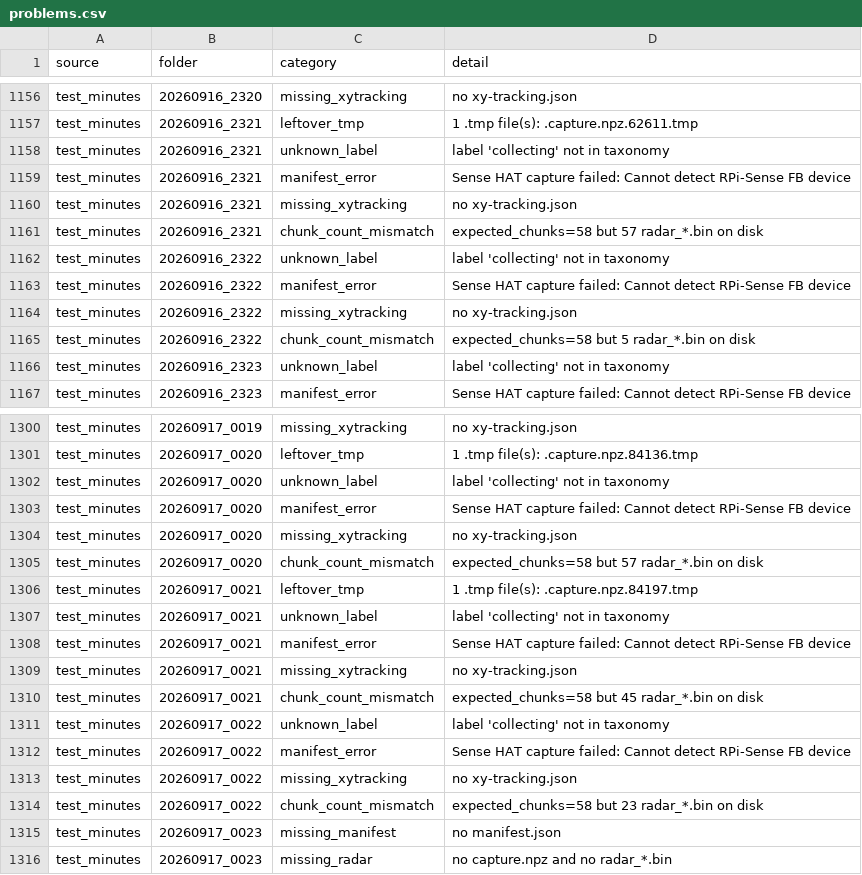
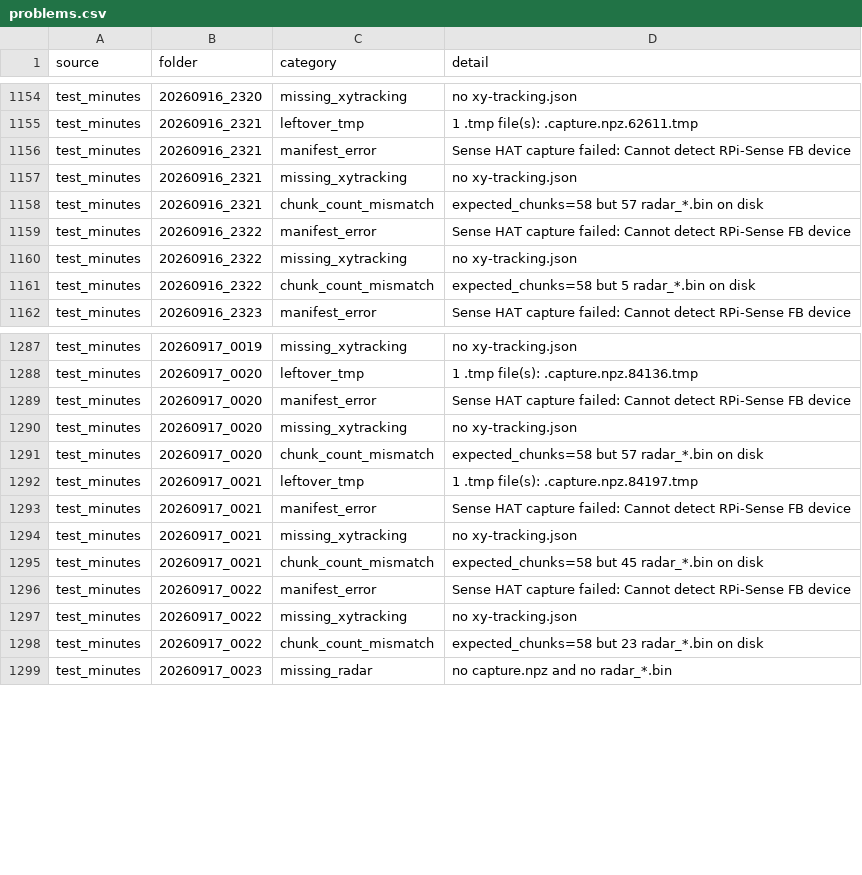
Before and after one commit to gadm21/radar, a CSV file: E1/outputs/problems.csv, drawn as a sheet; only a part is shown, gaps mark what is left out; the diff covers the shown part only; the diff names each change by its address in the sheet, - before the commit and + after, or states it on an @@ line.

Commit message:
Label test_minutes manifests (present before 1:10 AM, empty after)
- E2/label_test_minutes.py writes empty/present into all 275 manifests
  (177 present / 98 empty); 1 missing manifest created
- E1+E2 common.py: test_minutes uses manifest labels, boundary is now
  only a fallback for unlabeled folders
- E1 audit + E2 inspection regenerated (unknown_label 94->53,
  missing_manifest resolved)

```diff
--- a/E1/outputs/problems.csv
+++ b/E1/outputs/problems.csv
-row 1158: test_minutes | 20260916_2321 | unknown_label | label 'collecting' not in taxonomy
-row 1162: test_minutes | 20260916_2322 | unknown_label | label 'collecting' not in taxonomy
-row 1166: test_minutes | 20260916_2323 | unknown_label | label 'collecting' not in taxonomy
-row 1302: test_minutes | 20260917_0020 | unknown_label | label 'collecting' not in taxonomy
-row 1307: test_minutes | 20260917_0021 | unknown_label | label 'collecting' not in taxonomy
-row 1311: test_minutes | 20260917_0022 | unknown_label | label 'collecting' not in taxonomy
-row 1315: test_minutes | 20260917_0023 | missing_manifest | no manifest.json
```
Also changed, not shown: 35 removed rows elsewhere in this file, E1/outputs/per_minute.csv, 17 other files.
